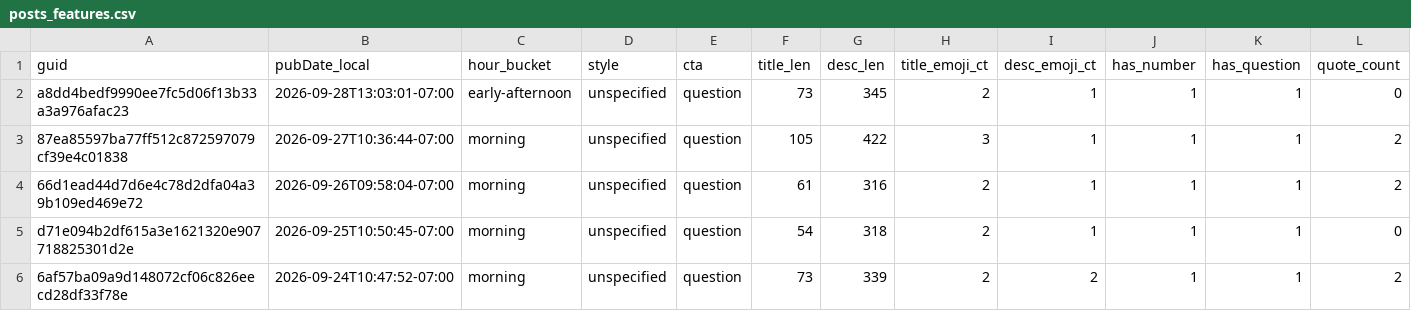
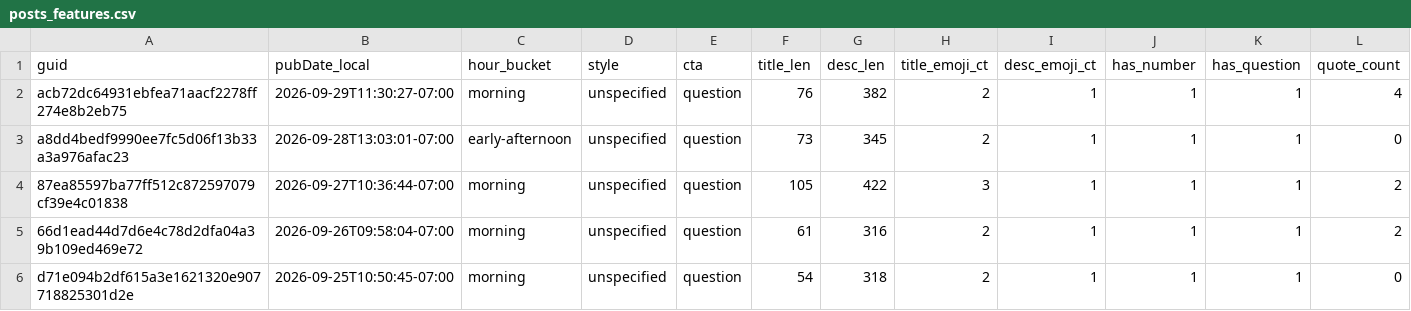
Before and after one commit to nikopastore/cf-autopost-feed, a CSV file: analytics/posts_features.csv, drawn as a sheet; only a part is shown; the shorter side is filled out with more unchanged rows; rows hold the shown columns only; the diff names each change by its address in the sheet, - before the commit and + after, or states it on an @@ line.

Commit message:
analytics: update reports, bandit, cron suggestion [skip ci]

```diff
--- a/analytics/posts_features.csv
+++ b/analytics/posts_features.csv
+row 2: acb72dc64931ebfea71aacf2278ff274e8b2eb75 | 2026-09-29T11:30:27-07:00 | morning | unspecified | question | 76 | 382 | 2 | 1 | 1 | 1 | 4
```
Also changed, not shown: analytics/feature_summary.csv, 4 other files.
